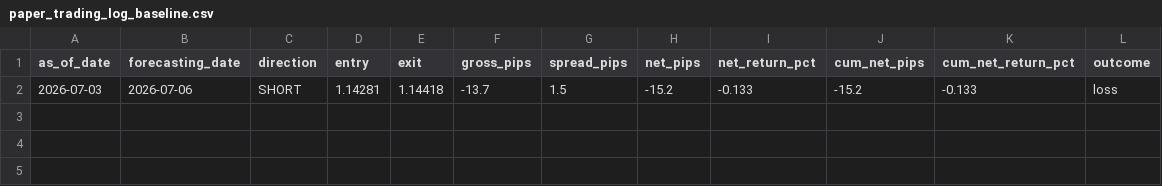
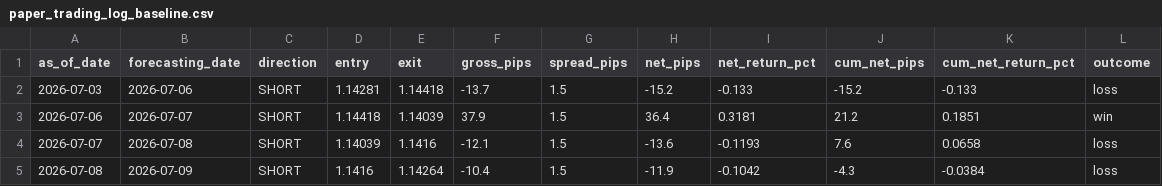
Before and after one commit to velizarMitov/EURUSD-prophet, a CSV file: results/paper_trading_log_baseline.csv, drawn as a sheet; the diff names each change by its address in the sheet, - before the commit and + after, or states it on an @@ line.

```diff
--- a/results/paper_trading_log_baseline.csv
+++ b/results/paper_trading_log_baseline.csv
+row 3: 2026-07-06 | 2026-07-07 | SHORT | 1.14418 | 1.14039 | 37.9 | 1.5 | 36.4 | 0.3181 | 21.2 | 0.1851 | win
+row 4: 2026-07-07 | 2026-07-08 | SHORT | 1.14039 | 1.1416 | -12.1 | 1.5 | -13.6 | -0.1193 | 7.6 | 0.0658 | loss
+row 5: 2026-07-08 | 2026-07-09 | SHORT | 1.1416 | 1.14264 | -10.4 | 1.5 | -11.9 | -0.1042 | -4.3 | -0.0384 | loss
```
Also changed, not shown: results/paper_trading_log_macro.csv, results/policy_rate_differential.csv, 19 other files.
